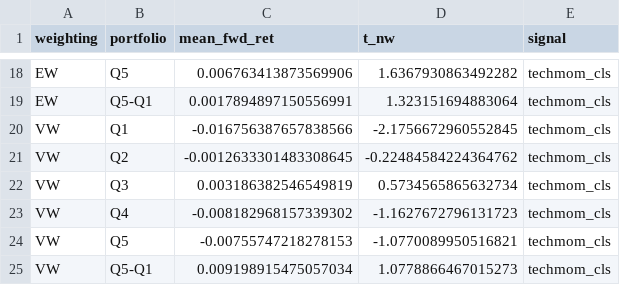
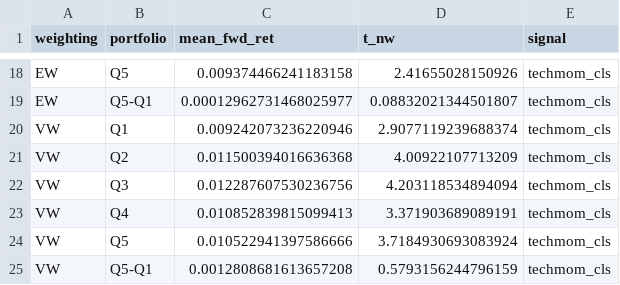
Before and after one commit to Aliia17/tech-momentum, a CSV file: results/portfolio_sorts_large.csv, drawn as a sheet; only a part is shown, gaps mark what is left out; the diff covers the shown part only; the diff names each change by its address in the sheet, - before the commit and + after, or states it on an @@ line.

```diff
--- a/results/portfolio_sorts_large.csv
+++ b/results/portfolio_sorts_large.csv
-C18 (mean_fwd_ret): 0.006763413873569906
+C18 (mean_fwd_ret): 0.009374466241183158
-D18 (t_nw): 1.6367930863492282
+D18 (t_nw): 2.41655028150926
-C19 (mean_fwd_ret): 0.0017894897150556991
+C19 (mean_fwd_ret): 0.00012962731468025977
-D19 (t_nw): 1.323151694883064
+D19 (t_nw): 0.08832021344501807
-C20 (mean_fwd_ret): -0.016756387657838566
+C20 (mean_fwd_ret): 0.009242073236220946
-D20 (t_nw): -2.1756672960552845
+D20 (t_nw): 2.9077119239688374
-C21 (mean_fwd_ret): -0.0012633301483308645
+C21 (mean_fwd_ret): 0.011500394016636368
-D21 (t_nw): -0.22484584224364762
+D21 (t_nw): 4.00922107713209
-C22 (mean_fwd_ret): 0.003186382546549819
+C22 (mean_fwd_ret): 0.012287607530236756
-D22 (t_nw): 0.5734565865632734
+D22 (t_nw): 4.203118534894094
-C23 (mean_fwd_ret): -0.008182968157339302
+C23 (mean_fwd_ret): 0.010852839815099413
-D23 (t_nw): -1.1627672796131723
+D23 (t_nw): 3.371903689089191
-C24 (mean_fwd_ret): -0.00755747218278153
+C24 (mean_fwd_ret): 0.010522941397586666
-D24 (t_nw): -1.0770089950516821
+D24 (t_nw): 3.7184930693083924
-C25 (mean_fwd_ret): 0.009198915475057034
+C25 (mean_fwd_ret): 0.0012808681613657208
-D25 (t_nw): 1.0778866467015273
+D25 (t_nw): 0.5793156244796159
```
Also changed, not shown: 32 edited cells elsewhere in this file, results/fama_macbeth.csv, results/fama_macbeth_large.csv, 11 other files.
